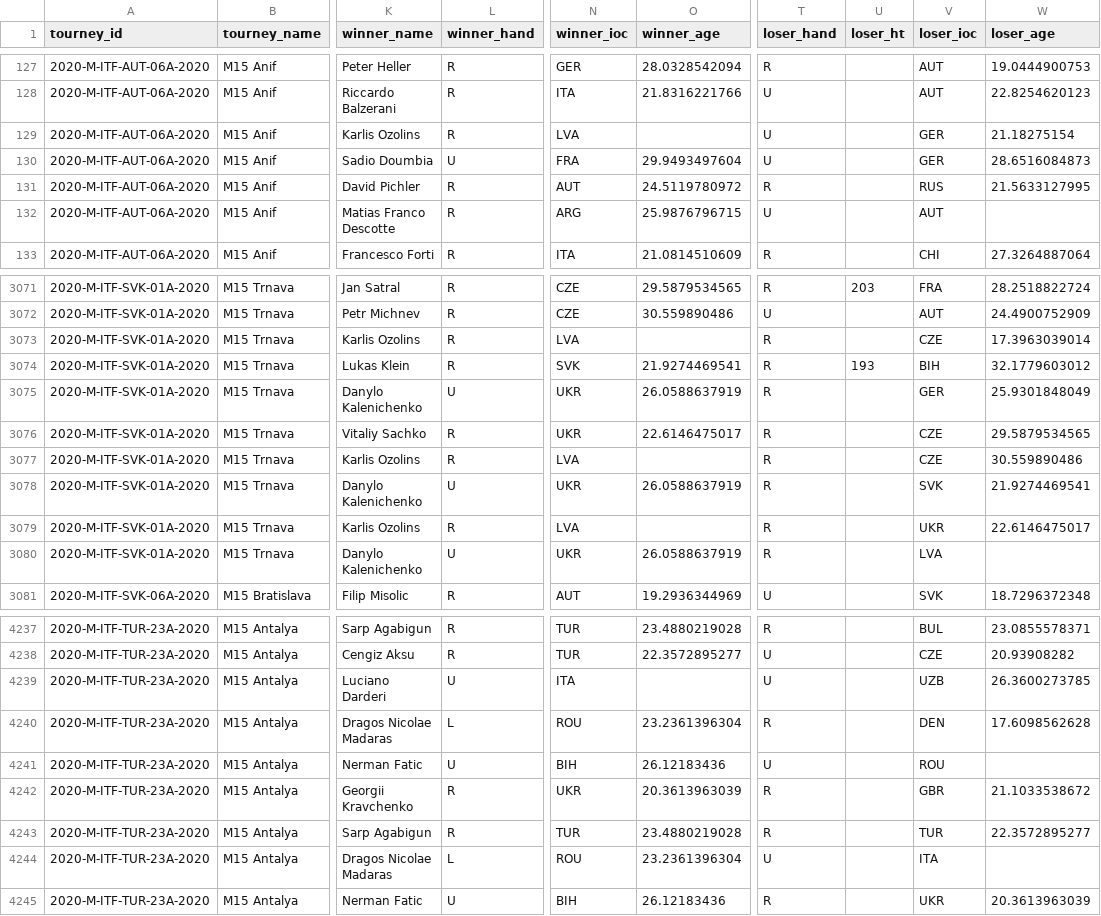
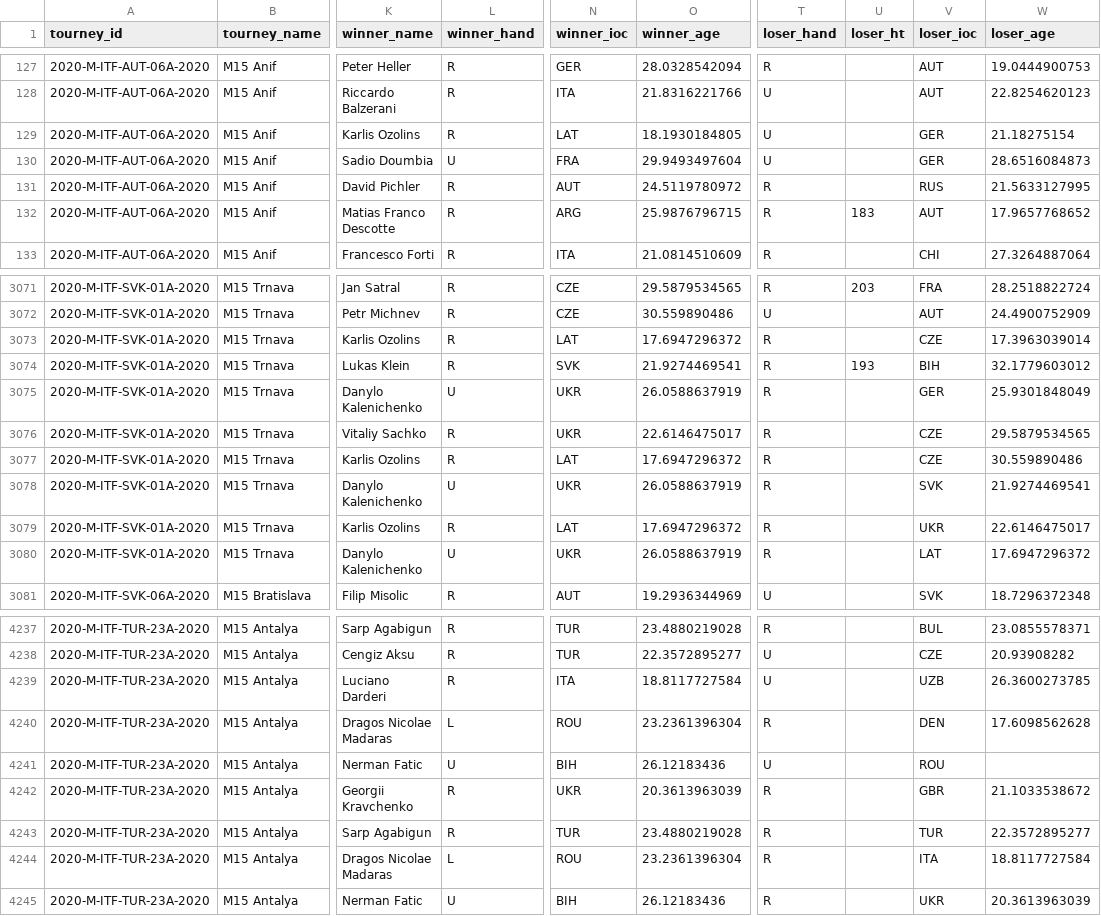
Before and after one commit to JeffSackmann/tennis_atp, a CSV file: atp_matches_futures_2020.csv, drawn as a sheet; only a part is shown, gaps mark what is left out; the diff covers the shown part only; the diff names each change by its address in the sheet, - before the commit and + after, or states it on an @@ line.

```diff
--- a/atp_matches_futures_2020.csv
+++ b/atp_matches_futures_2020.csv
-N129 (winner_ioc): LVA
+N129 (winner_ioc): LAT
-O129 (winner_age): (empty)
+O129 (winner_age): 18.1930184805
-T132 (loser_hand): U
+T132 (loser_hand): R
-U132 (loser_ht): (empty)
+U132 (loser_ht): 183
-W132 (loser_age): (empty)
+W132 (loser_age): 17.9657768652
-N3073 (winner_ioc): LVA
+N3073 (winner_ioc): LAT
-O3073 (winner_age): (empty)
+O3073 (winner_age): 17.6947296372
-N3077 (winner_ioc): LVA
+N3077 (winner_ioc): LAT
-O3077 (winner_age): (empty)
+O3077 (winner_age): 17.6947296372
-N3079 (winner_ioc): LVA
+N3079 (winner_ioc): LAT
-O3079 (winner_age): (empty)
+O3079 (winner_age): 17.6947296372
-V3080 (loser_ioc): LVA
+V3080 (loser_ioc): LAT
-W3080 (loser_age): (empty)
+W3080 (loser_age): 17.6947296372
-L4239 (winner_hand): U
+L4239 (winner_hand): R
-O4239 (winner_age): (empty)
+O4239 (winner_age): 18.8117727584
-T4244 (loser_hand): U
+T4244 (loser_hand): R
-W4244 (loser_age): (empty)
+W4244 (loser_age): 18.8117727584
```
Also changed, not shown: 61 edited cells elsewhere in this file, atp_matches_2020.csv, atp_matches_futures_2021.csv, 4 other files.
